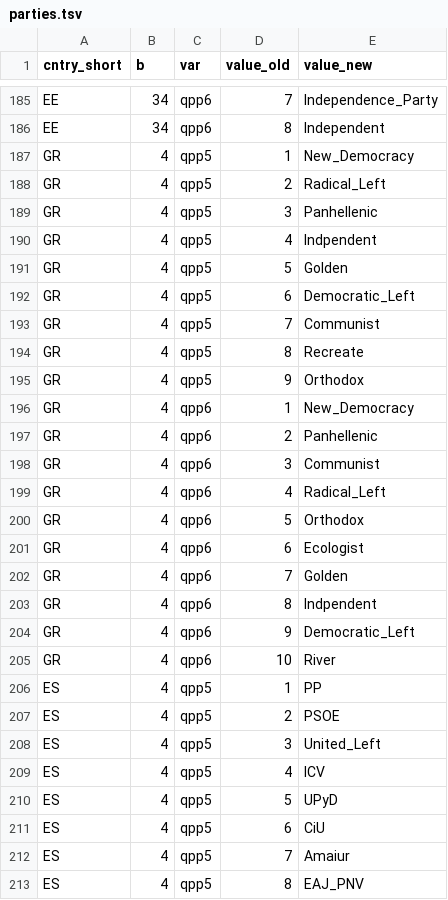
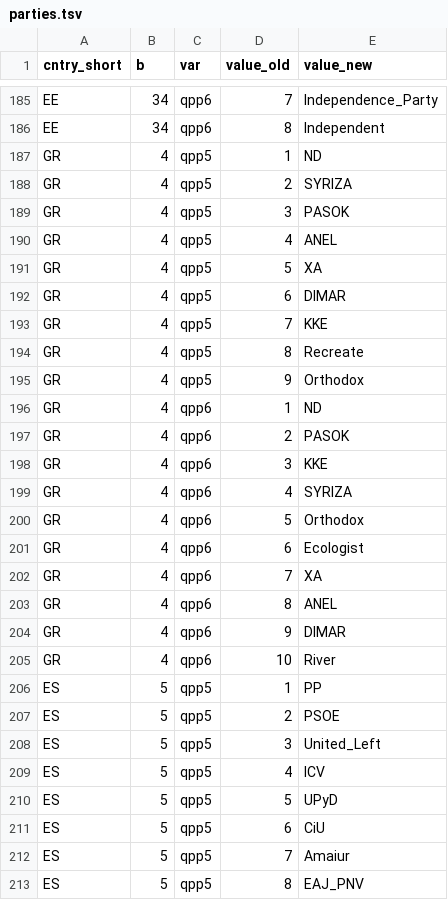
Before and after one commit to ThomasWilli/mixed-logit, a TSV file: data/parties.tsv, drawn as a sheet; only a part is shown, gaps mark what is left out; the diff covers the shown part only.

```diff
--- a/data/parties.tsv
+++ b/data/parties.tsv
@@ -186,28 +186,28 @@ EE	34	qpp6	7	Independence_Party
 EE	34	qpp6	8	Independent
-GR	4	qpp5	1	New_Democracy
-GR	4	qpp5	2	Radical_Left
-GR	4	qpp5	3	Panhellenic
-GR	4	qpp5	4	Indpendent
-GR	4	qpp5	5	Golden
-GR	4	qpp5	6	Democratic_Left
-GR	4	qpp5	7	Communist
+GR	4	qpp5	1	ND
+GR	4	qpp5	2	SYRIZA
+GR	4	qpp5	3	PASOK
+GR	4	qpp5	4	ANEL
+GR	4	qpp5	5	XA
+GR	4	qpp5	6	DIMAR
+GR	4	qpp5	7	KKE
 GR	4	qpp5	8	Recreate
 GR	4	qpp5	9	Orthodox
-GR	4	qpp6	1	New_Democracy
-GR	4	qpp6	2	Panhellenic
-GR	4	qpp6	3	Communist
-GR	4	qpp6	4	Radical_Left
+GR	4	qpp6	1	ND
+GR	4	qpp6	2	PASOK
+GR	4	qpp6	3	KKE
+GR	4	qpp6	4	SYRIZA
 GR	4	qpp6	5	Orthodox
 GR	4	qpp6	6	Ecologist
-GR	4	qpp6	7	Golden
-GR	4	qpp6	8	Indpendent
-GR	4	qpp6	9	Democratic_Left
+GR	4	qpp6	7	XA
+GR	4	qpp6	8	ANEL
+GR	4	qpp6	9	DIMAR
 GR	4	qpp6	10	River
-ES	4	qpp5	1	PP
-ES	4	qpp5	2	PSOE
-ES	4	qpp5	3	United_Left
-ES	4	qpp5	4	ICV
-ES	4	qpp5	5	UPyD
-ES	4	qpp5	6	CiU
-ES	4	qpp5	7	Amaiur
-ES	4	qpp5	8	EAJ_PNV
+ES	5	qpp5	1	PP
+ES	5	qpp5	2	PSOE
+ES	5	qpp5	3	United_Left
+ES	5	qpp5	4	ICV
+ES	5	qpp5	5	UPyD
+ES	5	qpp5	6	CiU
+ES	5	qpp5	7	Amaiur
+ES	5	qpp5	8	EAJ_PNV
```
Also changed, not shown: 28 edited cells elsewhere in this file, data/qpp8_14.tsv, 1 other file.
